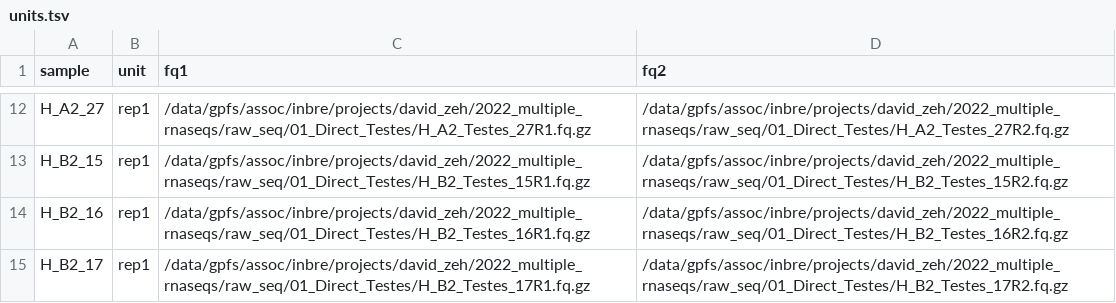
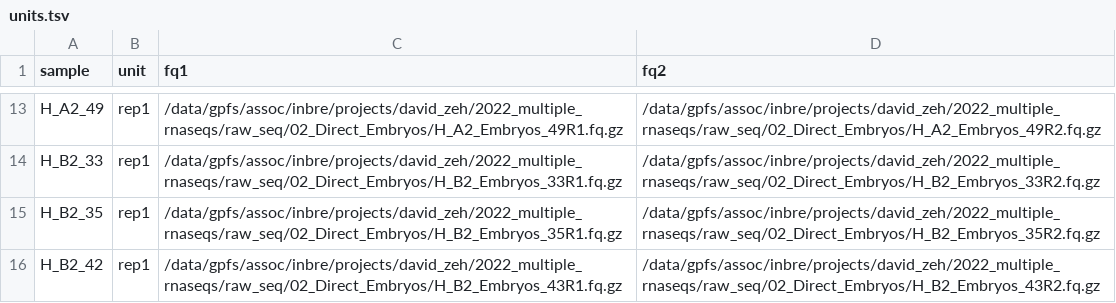
Before and after one commit to Nevada-Bioinformatics-Center/snakemake_rnaseq_combined_workflow, a TSV file: units.tsv, drawn as a sheet; only a part is shown, gaps mark what is left out; addresses are those after the commit; the diff covers the shown part only; the diff names each change by its address in the sheet, - before the commit and + after, or states it on an @@ line.

```diff
--- a/units.tsv
+++ b/units.tsv
-A13 (sample): H_A2_27
+A13 (sample): H_A2_49
-C13 (fq1): /data/gpfs/assoc/inbre/projects/david_zeh/2022_multiple_rnaseqs/raw_seq/01_Direct_Testes/H_A2_Testes_27R1.fq.gz
+C13 (fq1): /data/gpfs/assoc/inbre/projects/david_zeh/2022_multiple_rnaseqs/raw_seq/02_Direct_Embryos/H_A2_Embryos_49R1.fq.gz
-D13 (fq2): /data/gpfs/assoc/inbre/projects/david_zeh/2022_multiple_rnaseqs/raw_seq/01_Direct_Testes/H_A2_Testes_27R2.fq.gz
+D13 (fq2): /data/gpfs/assoc/inbre/projects/david_zeh/2022_multiple_rnaseqs/raw_seq/02_Direct_Embryos/H_A2_Embryos_49R2.fq.gz
-A14 (sample): H_B2_15
+A14 (sample): H_B2_33
-C14 (fq1): /data/gpfs/assoc/inbre/projects/david_zeh/2022_multiple_rnaseqs/raw_seq/01_Direct_Testes/H_B2_Testes_15R1.fq.gz
+C14 (fq1): /data/gpfs/assoc/inbre/projects/david_zeh/2022_multiple_rnaseqs/raw_seq/02_Direct_Embryos/H_B2_Embryos_33R1.fq.gz
-D14 (fq2): /data/gpfs/assoc/inbre/projects/david_zeh/2022_multiple_rnaseqs/raw_seq/01_Direct_Testes/H_B2_Testes_15R2.fq.gz
+D14 (fq2): /data/gpfs/assoc/inbre/projects/david_zeh/2022_multiple_rnaseqs/raw_seq/02_Direct_Embryos/H_B2_Embryos_33R2.fq.gz
-A15 (sample): H_B2_16
+A15 (sample): H_B2_35
-C15 (fq1): /data/gpfs/assoc/inbre/projects/david_zeh/2022_multiple_rnaseqs/raw_seq/01_Direct_Testes/H_B2_Testes_16R1.fq.gz
+C15 (fq1): /data/gpfs/assoc/inbre/projects/david_zeh/2022_multiple_rnaseqs/raw_seq/02_Direct_Embryos/H_B2_Embryos_35R1.fq.gz
-D15 (fq2): /data/gpfs/assoc/inbre/projects/david_zeh/2022_multiple_rnaseqs/raw_seq/01_Direct_Testes/H_B2_Testes_16R2.fq.gz
+D15 (fq2): /data/gpfs/assoc/inbre/projects/david_zeh/2022_multiple_rnaseqs/raw_seq/02_Direct_Embryos/H_B2_Embryos_35R2.fq.gz
-A16 (sample): H_B2_17
+A16 (sample): H_B2_42
-C16 (fq1): /data/gpfs/assoc/inbre/projects/david_zeh/2022_multiple_rnaseqs/raw_seq/01_Direct_Testes/H_B2_Testes_17R1.fq.gz
+C16 (fq1): /data/gpfs/assoc/inbre/projects/david_zeh/2022_multiple_rnaseqs/raw_seq/02_Direct_Embryos/H_B2_Embryos_43R1.fq.gz
-D16 (fq2): /data/gpfs/assoc/inbre/projects/david_zeh/2022_multiple_rnaseqs/raw_seq/01_Direct_Testes/H_B2_Testes_17R2.fq.gz
+D16 (fq2): /data/gpfs/assoc/inbre/projects/david_zeh/2022_multiple_rnaseqs/raw_seq/02_Direct_Embryos/H_B2_Embryos_43R2.fq.gz
```
Also changed, not shown: 1 added row and 30 edited cells elsewhere in this file, 3 other files.
